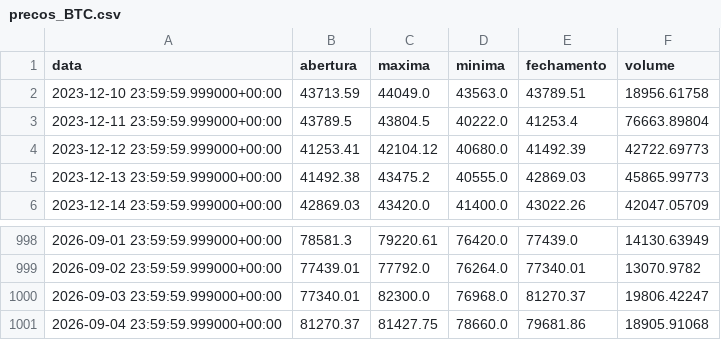
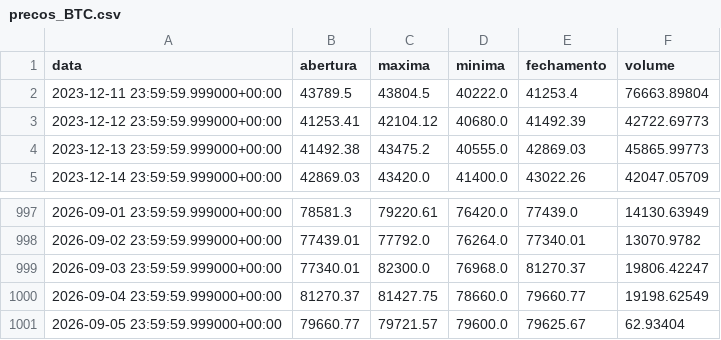
Before and after one commit to diogoraucci/dashboar_crypto_opcoes, a CSV file: data/precos_BTC.csv, drawn as a sheet; only a part is shown, gaps mark what is left out.

```diff
--- a/data/precos_BTC.csv
+++ b/data/precos_BTC.csv
@@ -1,3 +1,2 @@
 data,abertura,maxima,minima,fechamento,volume
-2023-12-10 23:59:59.999000+00:00,43713.59,44049.0,43563.0,43789.51,18956.61758
 2023-12-11 23:59:59.999000+00:00,43789.5,43804.5,40222.0,41253.4,76663.89804
@@ -1000,2 +999,3 @@ data,abertura,maxima,minima,fechamento,volume
 2026-09-03 23:59:59.999000+00:00,77340.01,82300.0,76968.0,81270.37,19806.42247
-2026-09-04 23:59:59.999000+00:00,81270.37,81427.75,78660.0,79681.86,18905.91068
+2026-09-04 23:59:59.999000+00:00,81270.37,81427.75,78660.0,79660.77,19198.62549
+2026-09-05 23:59:59.999000+00:00,79660.77,79721.57,79600.0,79625.67,62.93404
```
Also changed, not shown: data/opcoes_BTC.csv, data/opcoes_ETH.csv, 3 other files.
